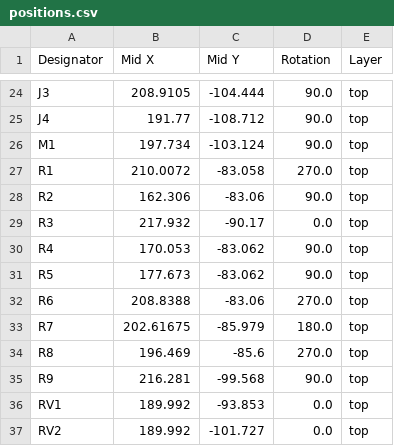
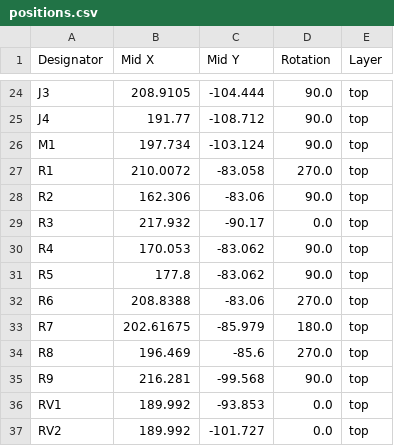
Before and after one commit to Nicholas1023/macro-microcontroller-2, a CSV file: Production Files/positions.csv, drawn as a sheet; only a part is shown, gaps mark what is left out.

```diff
--- a/Production Files/positions.csv
+++ b/Production Files/positions.csv
@@ -30,3 +30,3 @@ R3,217.932,-90.17,0.0,top
 R4,170.053,-83.062,90.0,top
-R5,177.673,-83.062,90.0,top
+R5,177.8,-83.062,90.0,top
 R6,208.8388,-83.06,270.0,top
```
Also changed, not shown: Production Files/designators.csv, 8 other files.
